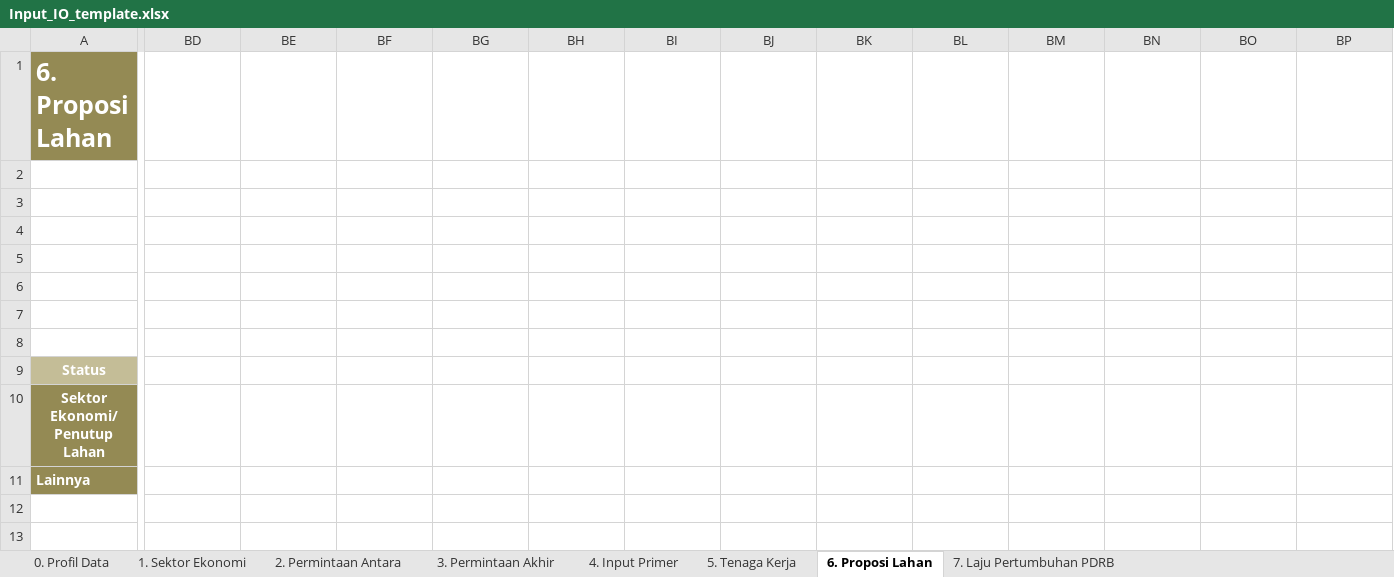
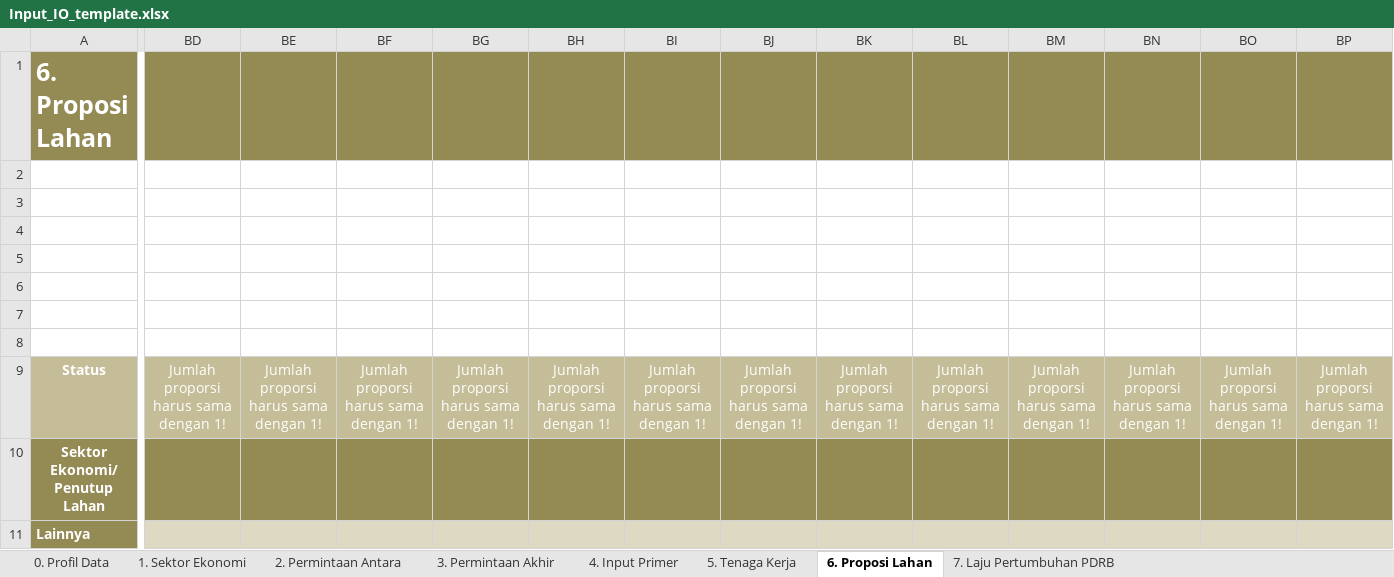
Before and after one commit to icraf-indonesia/TARegEco, an Excel workbook: inst/extdata/template/Input_IO_template.xlsx, sheet 6. Proposi Lahan, drawn as a sheet; only a part is shown, gaps mark what is left out; values as stored, in another font and other column widths than the file's, no borders; charts and pictures and conditional formats not drawn; the diff covers the shown part only; the diff names each change by its address in the sheet, - before the commit and + after, or states it on an @@ line.

Commit message:
Update Input_IO_template.xlsx

```diff
--- a/inst/extdata/template/Input_IO_template.xlsx (sheet 6. Proposi Lahan)
+++ b/inst/extdata/template/Input_IO_template.xlsx (sheet 6. Proposi Lahan)
-BD1:BP1 fill: none
+BD1:BP1 fill: #948A54
-BD9: (empty)
+BD9: Jumlah proporsi harus sama dengan 1!
-BD9:BP9 fill: none
+BD9:BP9 fill: #C4BD97
-BE9: (empty)
+BE9: Jumlah proporsi harus sama dengan 1!
-BF9: (empty)
+BF9: Jumlah proporsi harus sama dengan 1!
-BG9: (empty)
+BG9: Jumlah proporsi harus sama dengan 1!
-BH9: (empty)
+BH9: Jumlah proporsi harus sama dengan 1!
-BI9: (empty)
+BI9: Jumlah proporsi harus sama dengan 1!
-BJ9: (empty)
+BJ9: Jumlah proporsi harus sama dengan 1!
-BK9: (empty)
+BK9: Jumlah proporsi harus sama dengan 1!
-BL9: (empty)
+BL9: Jumlah proporsi harus sama dengan 1!
-BM9: (empty)
+BM9: Jumlah proporsi harus sama dengan 1!
-BN9: (empty)
+BN9: Jumlah proporsi harus sama dengan 1!
-BO9: (empty)
+BO9: Jumlah proporsi harus sama dengan 1!
-BP9: (empty)
+BP9: Jumlah proporsi harus sama dengan 1!
-BD10:BP10 fill: none
+BD10:BP10 fill: #948A54
-BD11:BP11 fill: none
+BD11:BP11 fill: #DDD9C3
```
Also changed, not shown: 33 edited cells and cell formats elsewhere in this sheet, charts or pictures.
